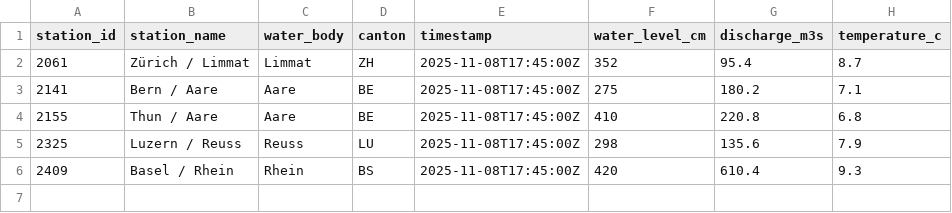
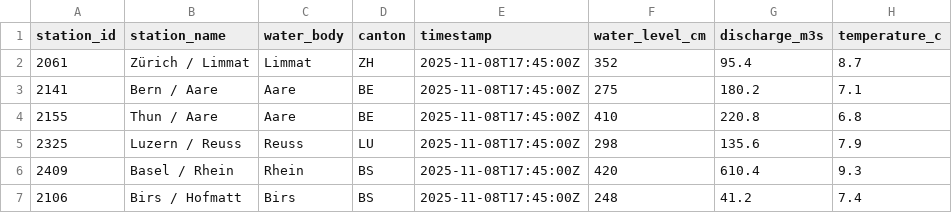
Before and after one commit to DatsOlena/NTSuisse-demo, a CSV file: server/data/water_latest.csv, drawn as a sheet.

Commit message:
Update static data

```diff
--- a/server/data/water_latest.csv
+++ b/server/data/water_latest.csv
@@ -6 +6,2 @@ station_id,station_name,water_body,canton,timestamp,water_level_cm,discharge_m3s
 2409,Basel / Rhein,Rhein,BS,2025-11-08T17:45:00Z,420,610.4,9.3
+2106,Birs / Hofmatt,Birs,BS,2025-11-08T17:45:00Z,248,41.2,7.4
```
